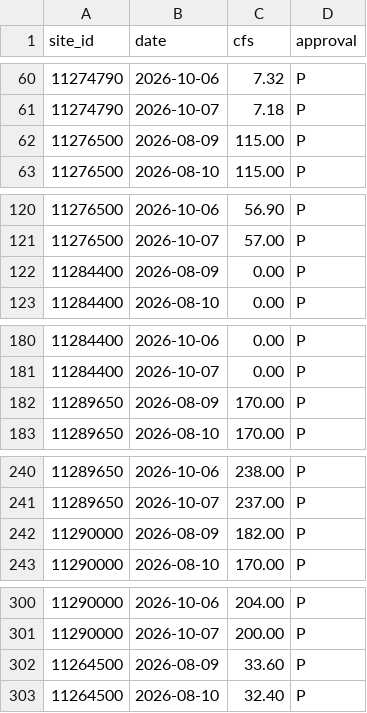
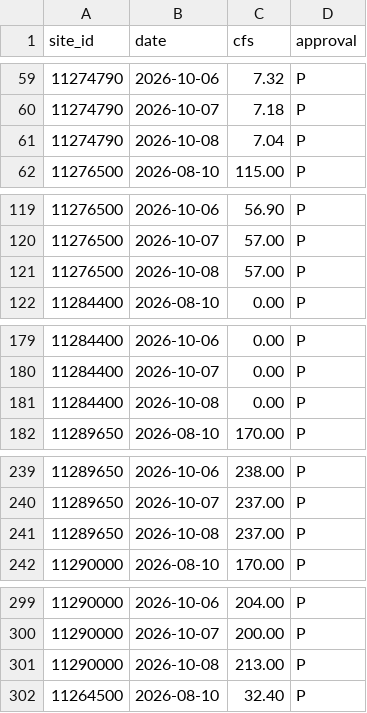
Before and after one commit to bdgroves/sierra-flow-cobol, a CSV file: streamflow.csv, drawn as a sheet; only a part is shown, gaps mark what is left out; removed rows and columns are numbered as before the commit, all else as after; the diff covers the shown part only; the diff names each change by its address in the sheet, - before the commit and + after, or states it on an @@ line.

```diff
--- a/streamflow.csv
+++ b/streamflow.csv
-row 62: 11276500 | 2026-08-09 | 115.00 | P
+row 61: 11274790 | 2026-10-08 | 7.04 | P
-row 122: 11284400 | 2026-08-09 | 0.00 | P
+row 121: 11276500 | 2026-10-08 | 57.00 | P
-row 182: 11289650 | 2026-08-09 | 170.00 | P
+row 181: 11284400 | 2026-10-08 | 0.00 | P
-row 242: 11290000 | 2026-08-09 | 182.00 | P
+row 241: 11289650 | 2026-10-08 | 237.00 | P
-row 302: 11264500 | 2026-08-09 | 33.60 | P
+row 301: 11290000 | 2026-10-08 | 213.00 | P
```
Also changed, not shown: 3 added rows and 3 removed rows elsewhere in this file, results.csv, 2 other files.
